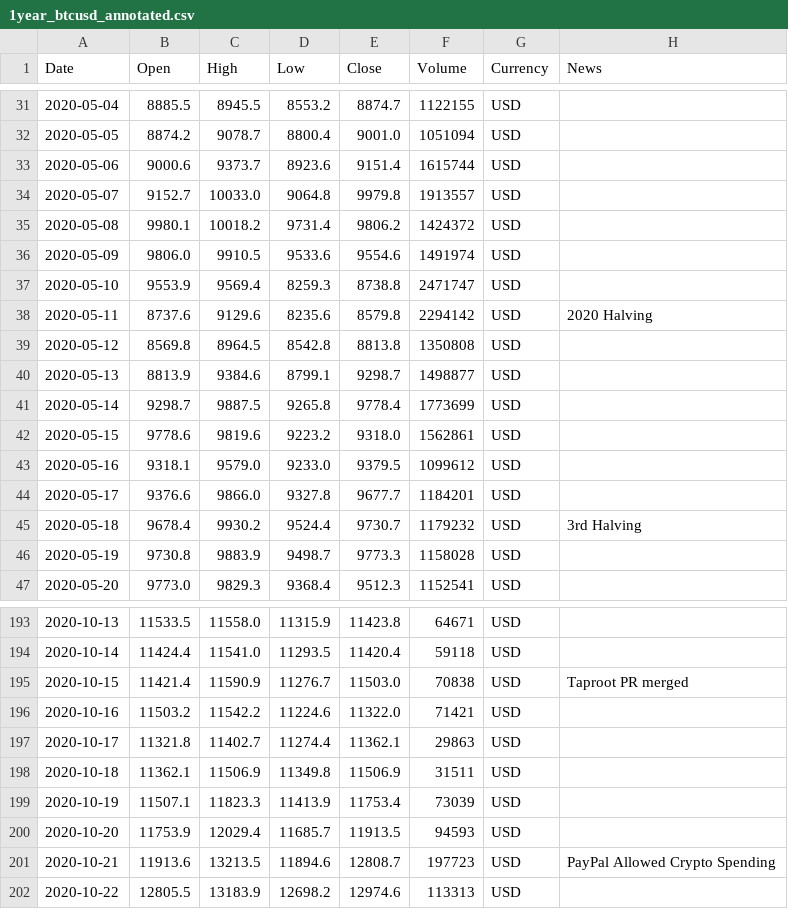
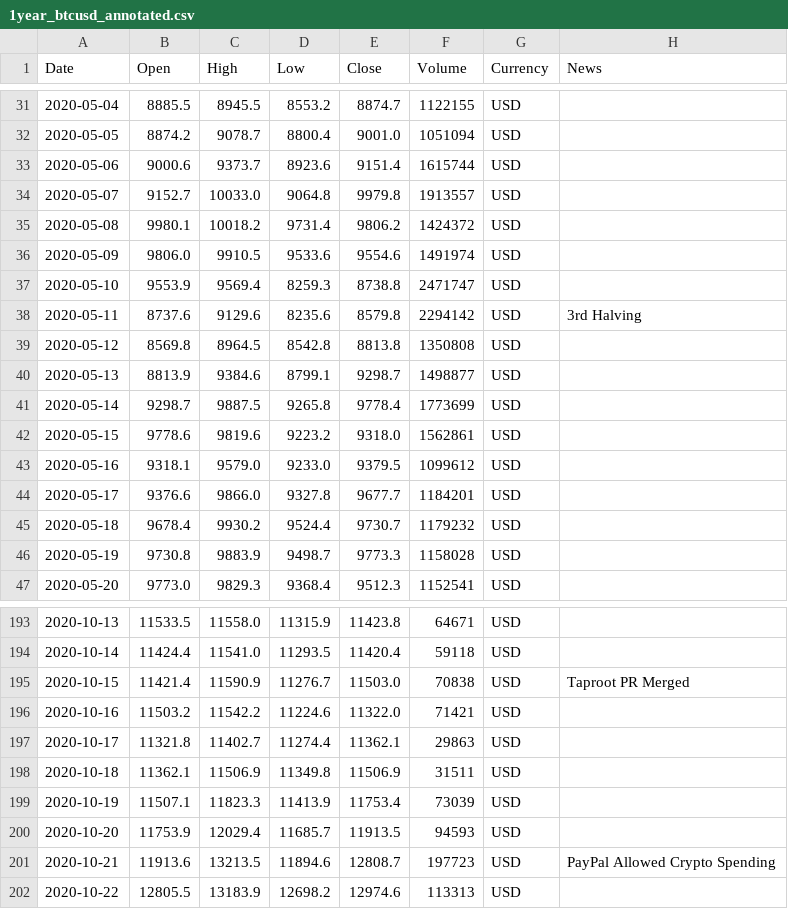
Before and after one commit to dykstranet/cryptonews, a CSV file: data/1year_btcusd_annotated.csv, drawn as a sheet; only a part is shown, gaps mark what is left out.

Commit message:
script: Update annotated data

```diff
--- a/data/1year_btcusd_annotated.csv
+++ b/data/1year_btcusd_annotated.csv
@@ -37,3 +37,3 @@ Date,Open,High,Low,Close,Volume,Currency,News
 2020-05-10,9553.9,9569.4,8259.3,8738.8,2471747,USD,
-2020-05-11,8737.6,9129.6,8235.6,8579.8,2294142,USD,2020 Halving
+2020-05-11,8737.6,9129.6,8235.6,8579.8,2294142,USD,3rd Halving
 2020-05-12,8569.8,8964.5,8542.8,8813.8,1350808,USD,
@@ -44,3 +44,3 @@ Date,Open,High,Low,Close,Volume,Currency,News
 2020-05-17,9376.6,9866.0,9327.8,9677.7,1184201,USD,
-2020-05-18,9678.4,9930.2,9524.4,9730.7,1179232,USD,3rd Halving
+2020-05-18,9678.4,9930.2,9524.4,9730.7,1179232,USD,
 2020-05-19,9730.8,9883.9,9498.7,9773.3,1158028,USD,
@@ -194,3 +194,3 @@ Date,Open,High,Low,Close,Volume,Currency,News
 2020-10-14,11424.4,11541.0,11293.5,11420.4,59118,USD,
-2020-10-15,11421.4,11590.9,11276.7,11503.0,70838,USD,Taproot PR merged
+2020-10-15,11421.4,11590.9,11276.7,11503.0,70838,USD,Taproot PR Merged
 2020-10-16,11503.2,11542.2,11224.6,11322.0,71421,USD,
```
